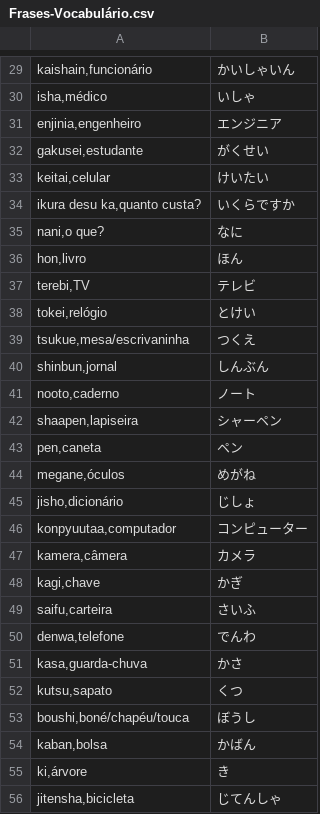
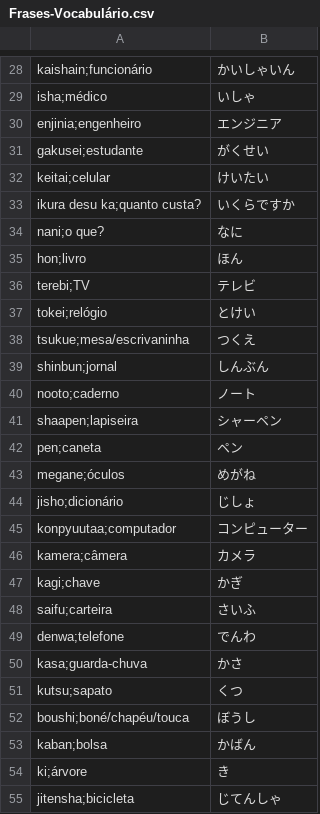
Before and after one commit to wodasouto/FlashcardAPP, a CSV file: Decks/Frases-Vocabulário.csv, drawn as a sheet; only a part is shown, gaps mark what is left out; addresses are those after the commit; the diff covers the shown part only; the diff names each change by its address in the sheet, - before the commit and + after, or states it on an @@ line.

```diff
--- a/Decks/Frases-Vocabulário.csv
+++ b/Decks/Frases-Vocabulário.csv
-A28: kaishain,funcionário
+A28: kaishain;funcionário
-A29: isha,médico
+A29: isha;médico
-A30: enjinia,engenheiro
+A30: enjinia;engenheiro
-A31: gakusei,estudante
+A31: gakusei;estudante
-A32: keitai,celular
+A32: keitai;celular
-A33: ikura desu ka,quanto custa?
+A33: ikura desu ka;quanto custa?
-A34: nani,o que?
+A34: nani;o que?
-A35: hon,livro
+A35: hon;livro
-A36: terebi,TV
+A36: terebi;TV
-A37: tokei,relógio
+A37: tokei;relógio
-A38: tsukue,mesa/escrivaninha
+A38: tsukue;mesa/escrivaninha
-A39: shinbun,jornal
+A39: shinbun;jornal
-A40: nooto,caderno
+A40: nooto;caderno
-A41: shaapen,lapiseira
+A41: shaapen;lapiseira
-A42: pen,caneta
+A42: pen;caneta
-A43: megane,óculos
+A43: megane;óculos
-A44: jisho,dicionário
+A44: jisho;dicionário
-A45: konpyuutaa,computador
+A45: konpyuutaa;computador
-A46: kamera,câmera
+A46: kamera;câmera
-A47: kagi,chave
+A47: kagi;chave
-A48: saifu,carteira
+A48: saifu;carteira
-A49: denwa,telefone
+A49: denwa;telefone
-A50: kasa,guarda-chuva
+A50: kasa;guarda-chuva
-A51: kutsu,sapato
+A51: kutsu;sapato
-A52: boushi,boné/chapéu/touca
+A52: boushi;boné/chapéu/touca
-A53: kaban,bolsa
+A53: kaban;bolsa
-A54: ki,árvore
+A54: ki;árvore
-A55: jitensha,bicicleta
+A55: jitensha;bicicleta
```
Also changed, not shown: 1 removed row and 42 edited cells elsewhere in this file.
